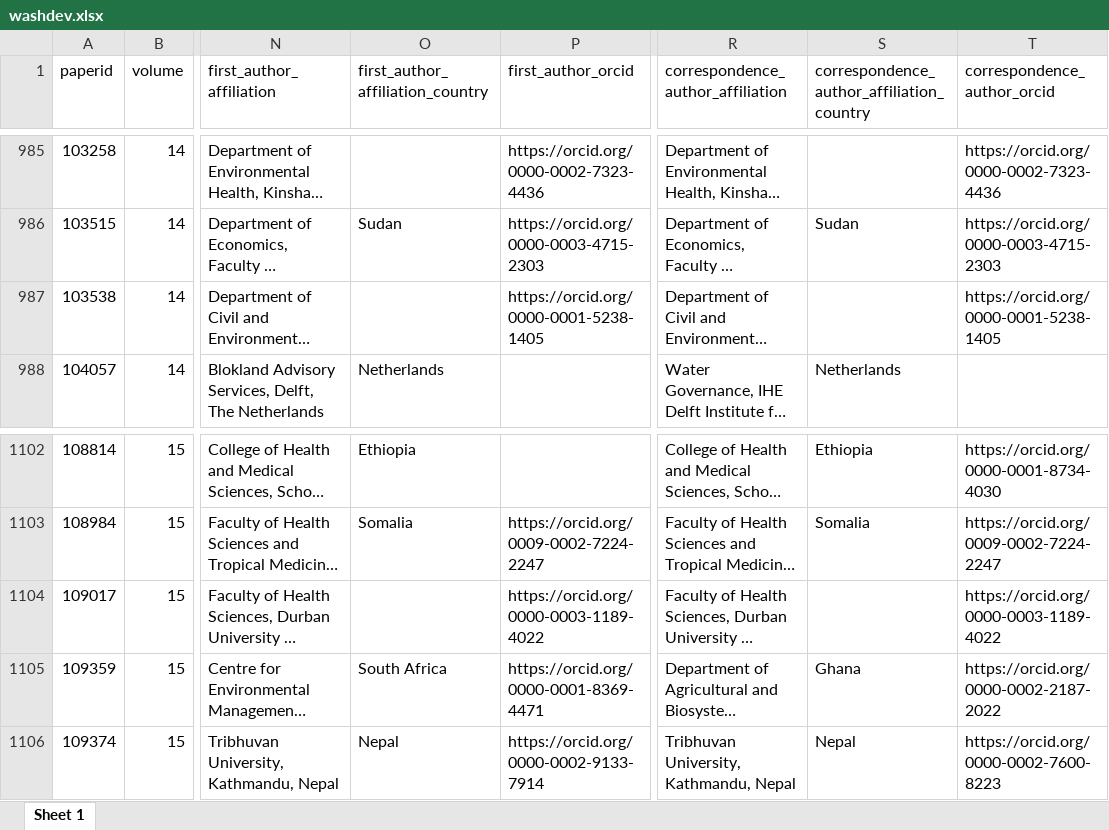
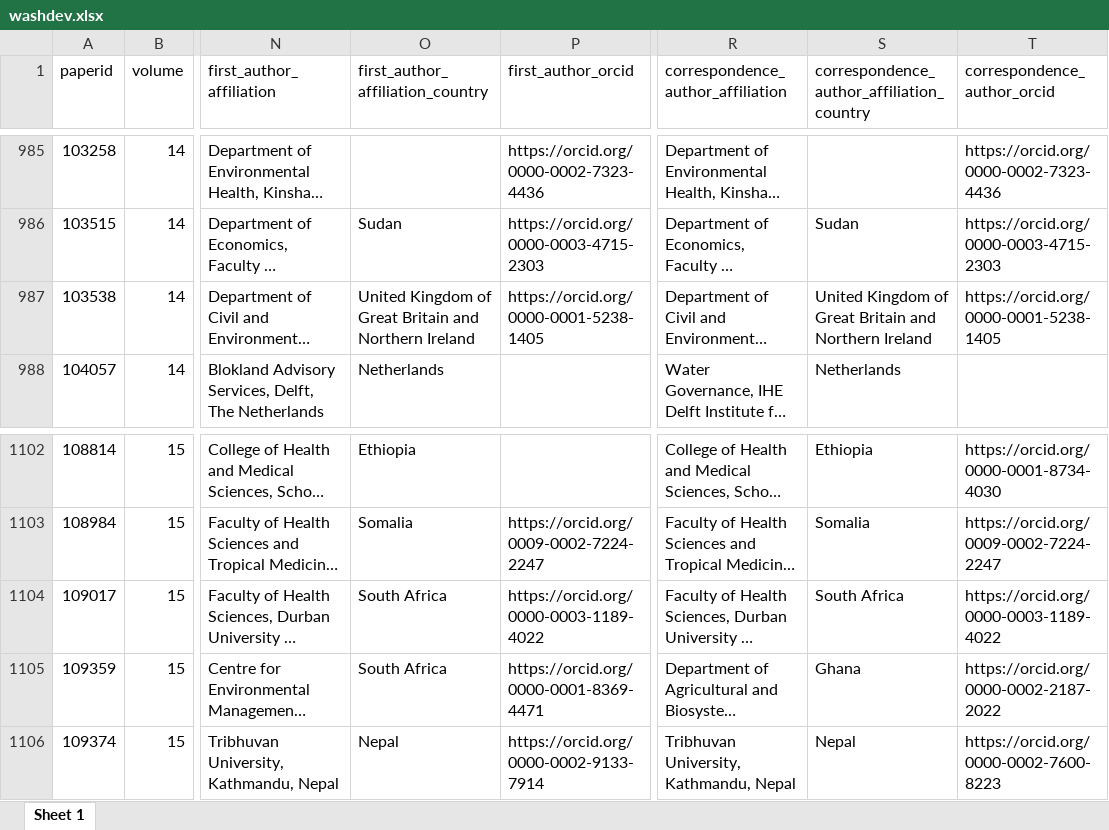
Before and after one commit to openwashdata/washopenresearch, an Excel workbook: inst/extdata/washdev.xlsx, sheet Sheet 1, drawn as a sheet; only a part is shown, gaps mark what is left out; long unchanged cells end in …; values as stored, in another font and other column widths than the file's, no borders; the diff names each change by its address in the sheet, - before the commit and + after, or states it on an @@ line.

```diff
--- a/inst/extdata/washdev.xlsx (sheet Sheet 1)
+++ b/inst/extdata/washdev.xlsx (sheet Sheet 1)
-O987 (first_author_affiliation_country): (empty)
+O987 (first_author_affiliation_country): United Kingdom of Great Britain and Northern Ireland
-S987: (empty)
+S987: United Kingdom of Great Britain and Northern Ireland
-O1104 (first_author_affiliation_country): (empty)
+O1104 (first_author_affiliation_country): South Africa
-S1104: (empty)
+S1104: South Africa
```
Also changed, not shown: inst/extdata/aqua.xlsx, inst/extdata/jwh.xlsx, 17 other files.
